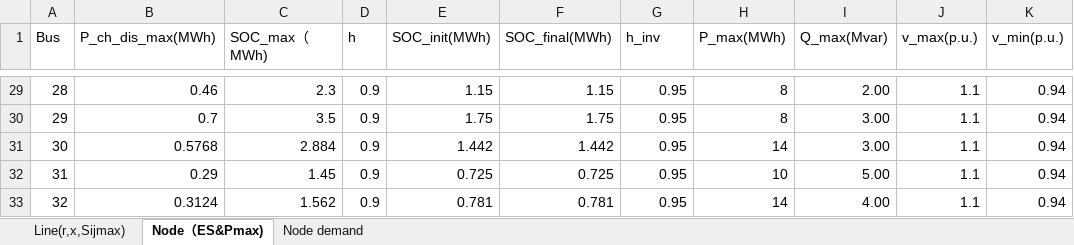
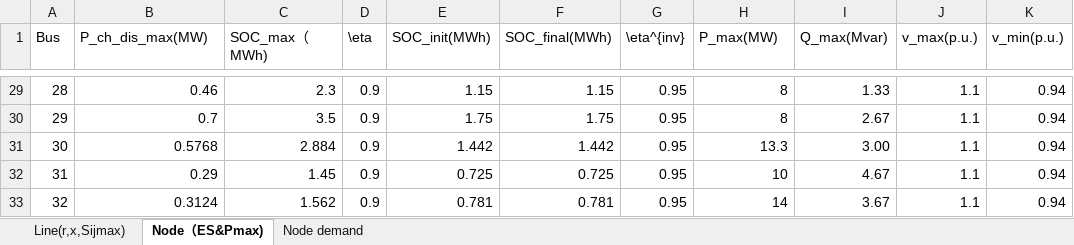
Before and after one commit to pathfinder01xjtu/AppendixData_SpongeGrid, an Excel workbook: Sponge_Grid_VES.xlsx, sheet Node（ES&Pmax), drawn as a sheet; only a part is shown, gaps mark what is left out; values as stored, in another font and other column widths than the file's, no borders; the diff covers the shown part only; the diff names each change by its address in the sheet, - before the commit and + after, or states it on an @@ line.

```diff
--- a/Sponge_Grid_VES.xlsx (sheet Node（ES&Pmax))
+++ b/Sponge_Grid_VES.xlsx (sheet Node（ES&Pmax))
-B1: P_ch_dis_max(MWh)
+B1: P_ch_dis_max(MW)
-D1: h
+D1: \eta
-G1: h_inv
+G1: \eta^{inv}
-H1: P_max(MWh)
+H1: P_max(MW)
-I29 (Q_max(Mvar)): 2.00
+I29 (Q_max(Mvar)): 1.33
-I30 (Q_max(Mvar)): 3.00
+I30 (Q_max(Mvar)): 2.67
-H31 (P_max(MW)): 14
+H31 (P_max(MW)): 13.3
-I32 (Q_max(Mvar)): 5.00
+I32 (Q_max(Mvar)): 4.67
-I33 (Q_max(Mvar)): 4.00
+I33 (Q_max(Mvar)): 3.67
```
Also changed, not shown: 24 edited cells elsewhere in this sheet, sheet Node demand, sheet Line(r,x,Sijmax), formulas that keep their value, hidden cells.
